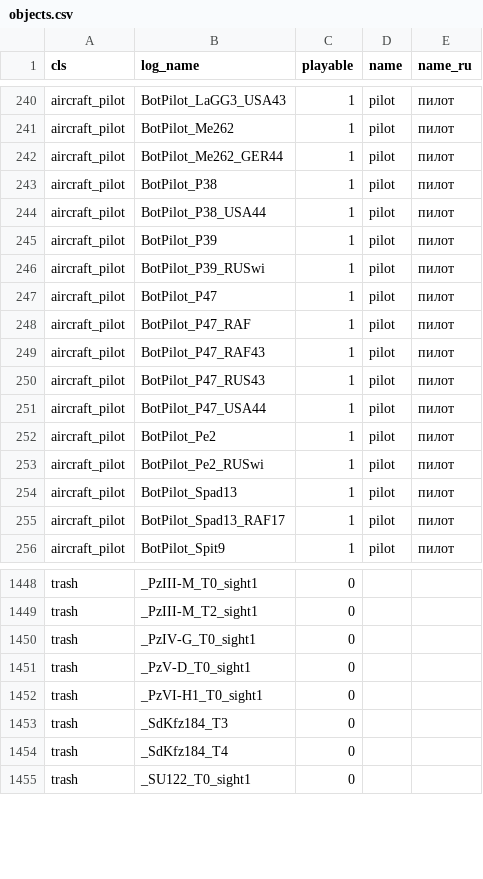
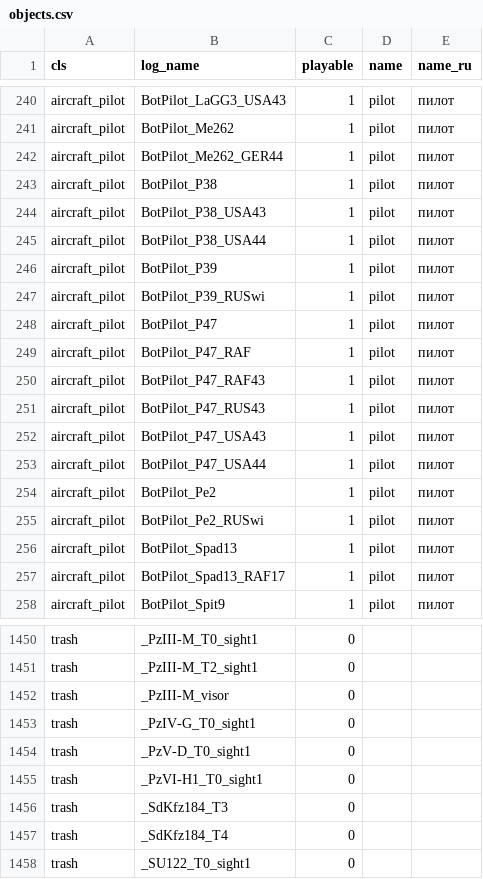
Before and after one commit to vaal-/il2_stats, a CSV file: src/objects.csv, drawn as a sheet; only a part is shown, gaps mark what is left out; the diff names each change by its address in the sheet, - before the commit and + after, or states it on an @@ line.

Commit message:
новые объекты

```diff
--- a/src/objects.csv
+++ b/src/objects.csv
+row 244: aircraft_pilot | BotPilot_P38_USA43 | 1 | pilot | пилот
+row 252: aircraft_pilot | BotPilot_P47_USA43 | 1 | pilot | пилот
+row 1452: trash | _PzIII-M_visor | 0
```
